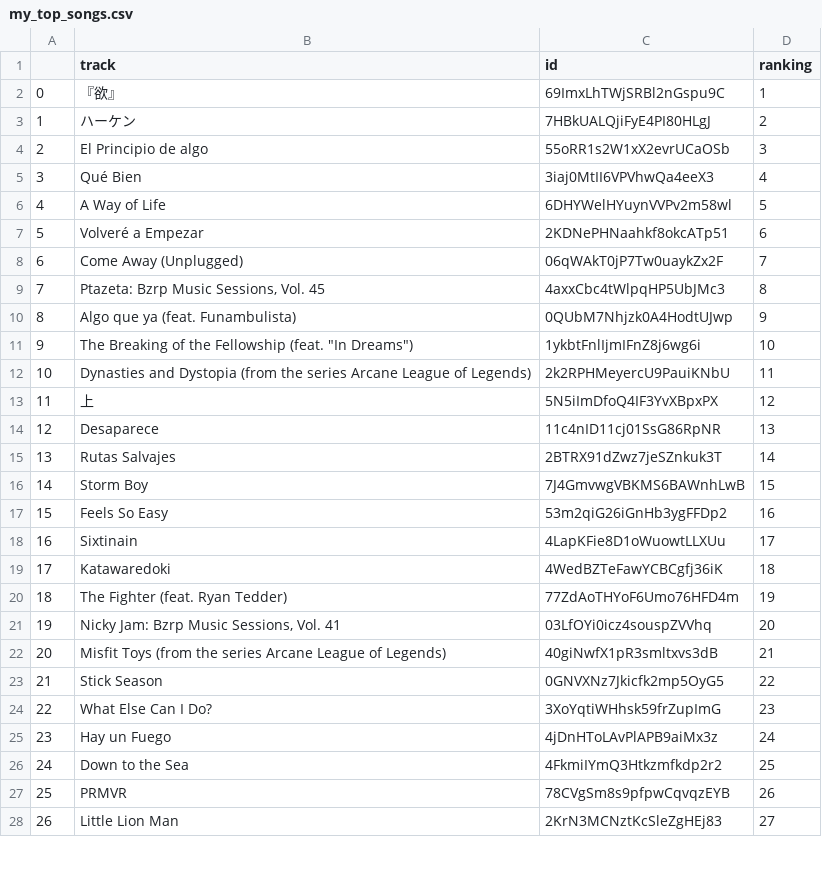
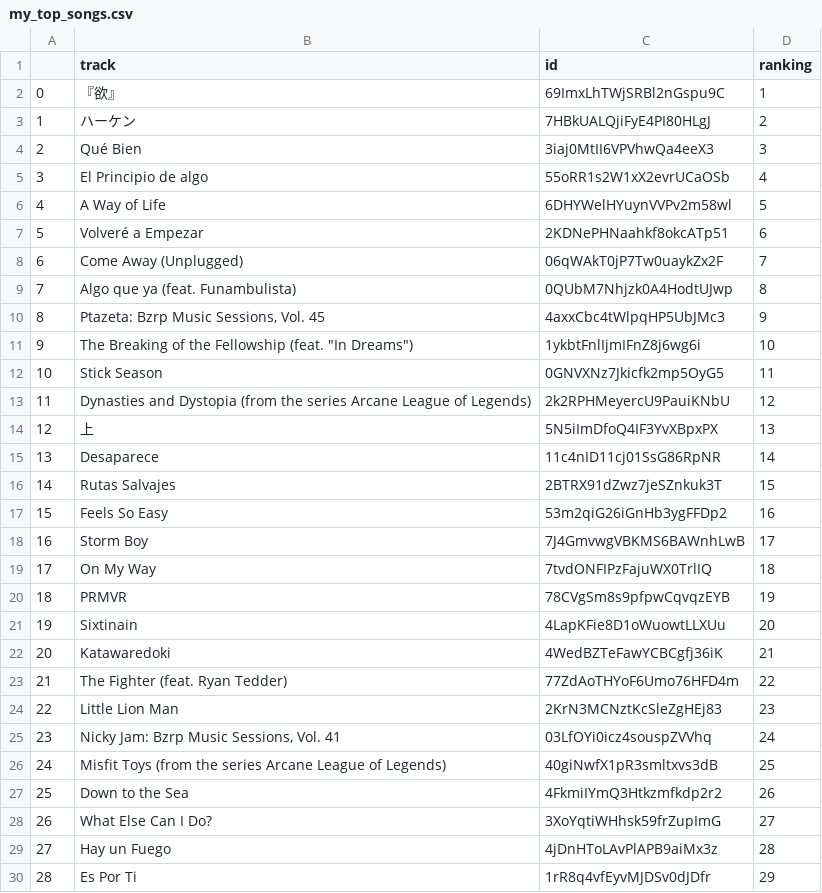
Before and after one commit to jperezllorente/my_spotify_analysis, a CSV file: data/csv/my_top_songs.csv, drawn as a sheet; only a part is shown; removed rows and columns are numbered as before the commit, all else as after; the diff covers the shown part only; the diff names each change by its address in the sheet, - before the commit and + after, or states it on an @@ line.

```diff
--- a/data/csv/my_top_songs.csv
+++ b/data/csv/my_top_songs.csv
-row 4: 2 | El Principio de algo | 55oRR1s2W1xX2evrUCaOSb | 3
@@ column A renumbered between rows 4 and 61 @@
-D4 (ranking): 4
+D4 (ranking): 3
+row 5: 3 | El Principio de algo | 55oRR1s2W1xX2evrUCaOSb | 4
-row 9: 7 | Ptazeta: Bzrp Music Sessions, Vol. 45 | 4axxCbc4tWlpqHP5UbJMc3 | 8
-D9 (ranking): 9
+D9 (ranking): 8
+row 10: 8 | Ptazeta: Bzrp Music Sessions, Vol. 45 | 4axxCbc4tWlpqHP5UbJMc3 | 9
+row 12: 10 | Stick Season | 0GNVXNz7Jkicfk2mp5OyG5 | 11
-D13 (ranking): 11
+D13 (ranking): 12
-D14 (ranking): 12
+D14 (ranking): 13
-D15 (ranking): 13
+D15 (ranking): 14
-D16 (ranking): 14
+D16 (ranking): 15
-row 16: 14 | Storm Boy | 7J4GmvwgVBKMS6BAWnhLwB | 15
+row 18: 16 | Storm Boy | 7J4GmvwgVBKMS6BAWnhLwB | 17
+row 19: 17 | On My Way | 7tvdONFIPzFajuWX0TrlIQ | 18
+row 20: 18 | PRMVR | 78CVgSm8s9pfpwCqvqzEYB | 19
-D21 (ranking): 17
+D21 (ranking): 20
-D22 (ranking): 18
+D22 (ranking): 21
-D23 (ranking): 19
+D23 (ranking): 22
+row 24: 22 | Little Lion Man | 2KrN3MCNztKcSleZgHEj83 | 23
-D25 (ranking): 20
+D25 (ranking): 24
-D26 (ranking): 21
+D26 (ranking): 25
-row 23: 21 | Stick Season | 0GNVXNz7Jkicfk2mp5OyG5 | 22
+row 27: 25 | Down to the Sea | 4FkmiIYmQ3Htkzmfkdp2r2 | 26
-D28 (ranking): 23
+D28 (ranking): 27
-D29 (ranking): 24
+D29 (ranking): 28
-row 26: 24 | Down to the Sea | 4FkmiIYmQ3Htkzmfkdp2r2 | 25
-row 27: 25 | PRMVR | 78CVgSm8s9pfpwCqvqzEYB | 26
-row 28: 26 | Little Lion Man | 2KrN3MCNztKcSleZgHEj83 | 27
+row 30: 28 | Es Por Ti | 1rR8q4vfEyvMJDSv0dJDfr | 29
```
Also changed, not shown: 7 added rows, 9 removed rows and 23 edited cells elsewhere in this file, data/csv/most_listened_to_url.csv, data/csv/my_playlists.csv, 8 other files.
